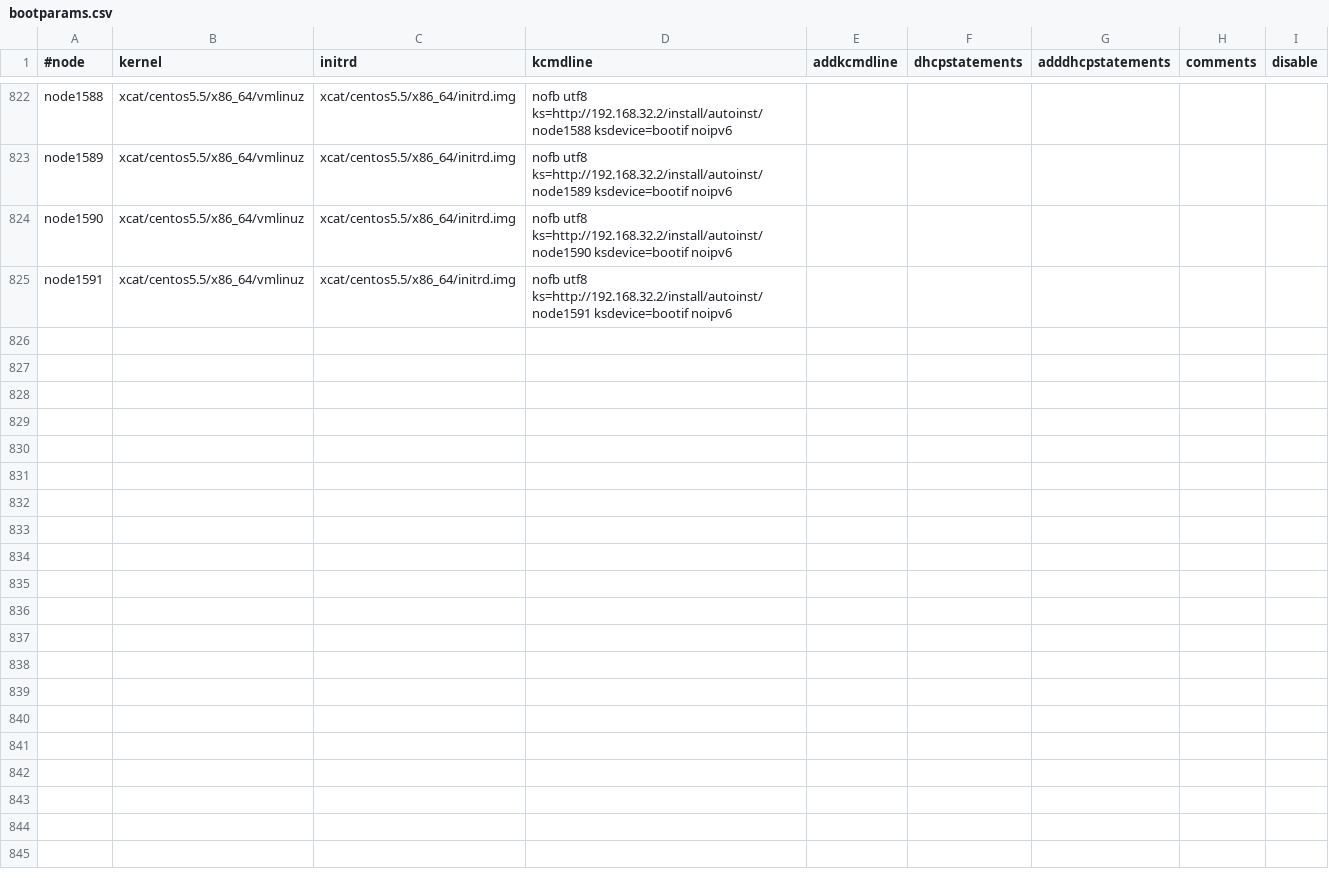
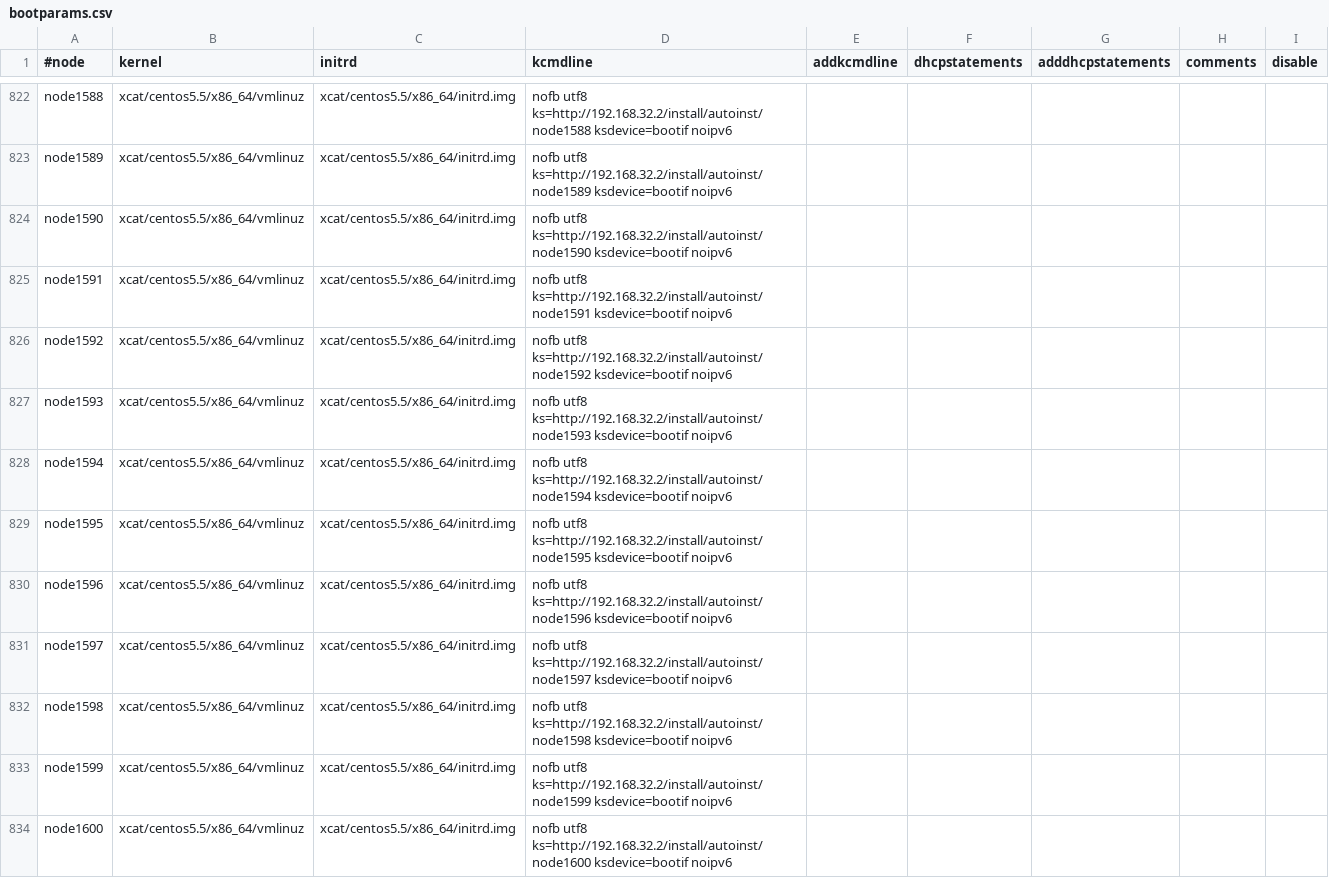
Before and after one commit to broadinstitute/APSGhistory, a CSV file: xcat2/tables/bootparams.csv, drawn as a sheet; only a part is shown, gaps mark what is left out; the diff covers the shown part only.

Commit message:
Added node1608
git-svn-id: https://subversion01.broadinstitute.org/APSG@1751 95e82132-2061-11dd-9cc4-33af95911ecc

```diff
--- a/xcat2/tables/bootparams.csv
+++ b/xcat2/tables/bootparams.csv
@@ -825 +825,10 @@
 "node1591","xcat/centos5.5/x86_64/vmlinuz","xcat/centos5.5/x86_64/initrd.img","nofb utf8 ks=http://192.168.32.2/install/autoinst/node1591 ksdevice=bootif noipv6",,,,,
+"node1592","xcat/centos5.5/x86_64/vmlinuz","xcat/centos5.5/x86_64/initrd.img","nofb utf8 ks=http://192.168.32.2/install/autoinst/node1592 ksdevice=bootif noipv6",,,,,
+"node1593","xcat/centos5.5/x86_64/vmlinuz","xcat/centos5.5/x86_64/initrd.img","nofb utf8 ks=http://192.168.32.2/install/autoinst/node1593 ksdevice=bootif noipv6",,,,,
+"node1594","xcat/centos5.5/x86_64/vmlinuz","xcat/centos5.5/x86_64/initrd.img","nofb utf8 ks=http://192.168.32.2/install/autoinst/node1594 ksdevice=bootif noipv6",,,,,
+"node1595","xcat/centos5.5/x86_64/vmlinuz","xcat/centos5.5/x86_64/initrd.img","nofb utf8 ks=http://192.168.32.2/install/autoinst/node1595 ksdevice=bootif noipv6",,,,,
+"node1596","xcat/centos5.5/x86_64/vmlinuz","xcat/centos5.5/x86_64/initrd.img","nofb utf8 ks=http://192.168.32.2/install/autoinst/node1596 ksdevice=bootif noipv6",,,,,
+"node1597","xcat/centos5.5/x86_64/vmlinuz","xcat/centos5.5/x86_64/initrd.img","nofb utf8 ks=http://192.168.32.2/install/autoinst/node1597 ksdevice=bootif noipv6",,,,,
+"node1598","xcat/centos5.5/x86_64/vmlinuz","xcat/centos5.5/x86_64/initrd.img","nofb utf8 ks=http://192.168.32.2/install/autoinst/node1598 ksdevice=bootif noipv6",,,,,
+"node1599","xcat/centos5.5/x86_64/vmlinuz","xcat/centos5.5/x86_64/initrd.img","nofb utf8 ks=http://192.168.32.2/install/autoinst/node1599 ksdevice=bootif noipv6",,,,,
+"node1600","xcat/centos5.5/x86_64/vmlinuz","xcat/centos5.5/x86_64/initrd.img","nofb utf8 ks=http://192.168.32.2/install/autoinst/node1600 ksdevice=bootif noipv6",,,,,
```
Also changed, not shown: 8 added rows and 2 edited cells elsewhere in this file, xcat2/tables/chain.csv, xcat2/tables/hosts.csv, 3 other files.
